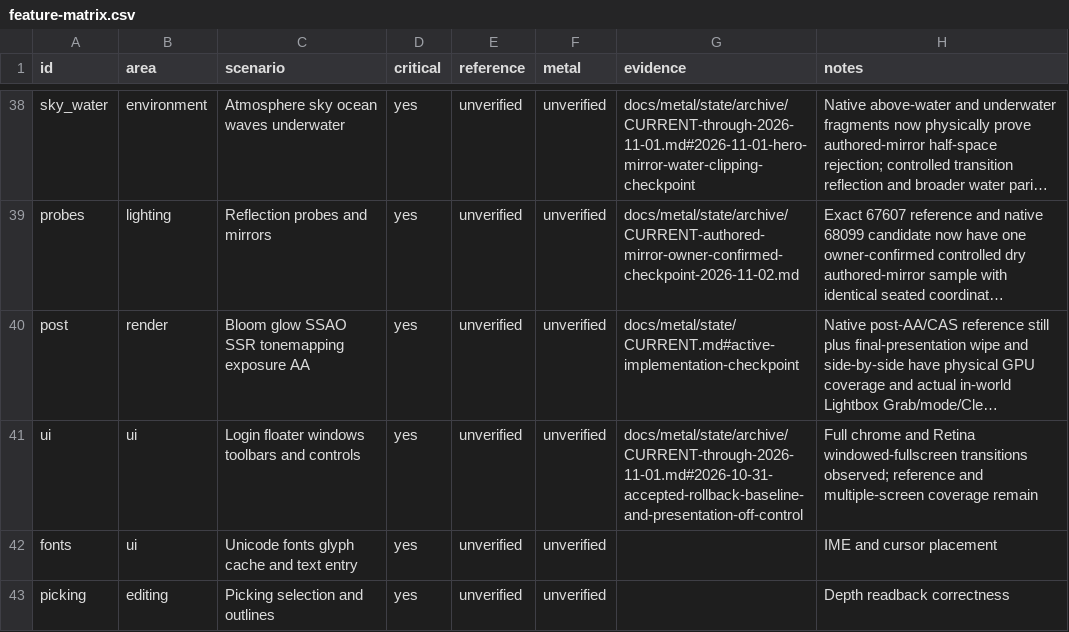
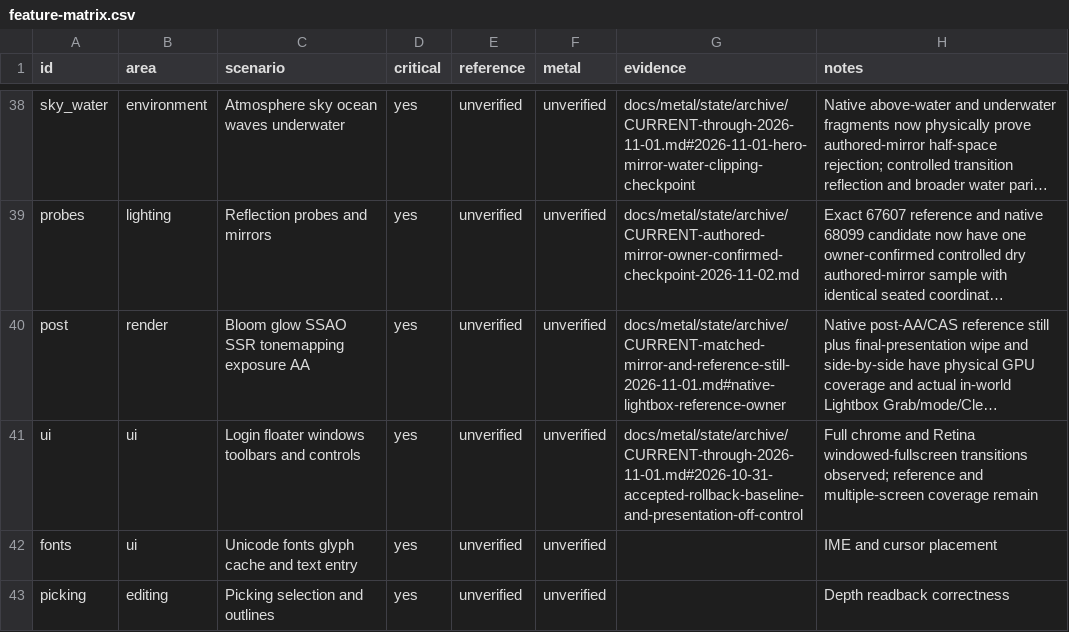
Before and after one commit to levdarkheart-lgtm/AlchemyFork, a CSV file: docs/metal/feature-matrix.csv, drawn as a sheet; only a part is shown, gaps mark what is left out; long unchanged cells end in …; the diff names each change by its address in the sheet, - before the commit and + after, or states it on an @@ line.

```diff
--- a/docs/metal/feature-matrix.csv
+++ b/docs/metal/feature-matrix.csv
-G40 (evidence): docs/metal/state/CURRENT.md#active-implementation-checkpoint
+G40 (evidence): docs/metal/state/archive/CURRENT-matched-mirror-and-reference-still-2026-11-01.md#native-lightbox-reference-owner
```
Also changed, not shown: 8 other files.
